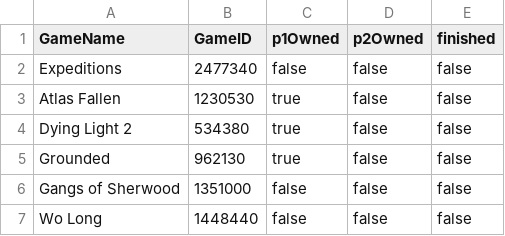
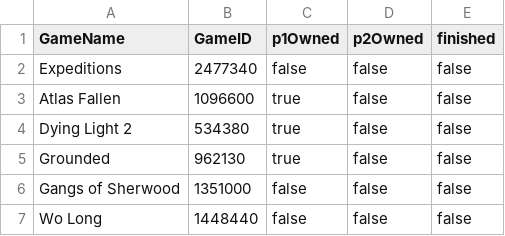
Before and after one commit to smasimar/coopgaming, a CSV file: data.csv, drawn as a sheet; only a part is shown.

Commit message:
Atlas Fallen fix?

```diff
--- a/data.csv
+++ b/data.csv
@@ -2,3 +2,3 @@ GameName,GameID,p1Owned,p2Owned,finished
 Expeditions,2477340,false,false,false
-Atlas Fallen,1230530,true,false,false
+Atlas Fallen,1096600,true,false,false
 Dying Light 2,534380,true,false,false
```
